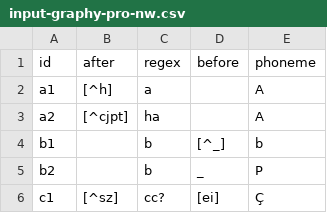
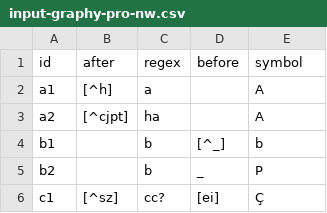
Before and after one commit to rainsfordtm/ogr, a CSV file: src/cfg/input-graphy-pro-nw.csv, drawn as a sheet; only a part is shown.

Commit message:
Updated phoneme config files

```diff
--- a/src/cfg/input-graphy-pro-nw.csv
+++ b/src/cfg/input-graphy-pro-nw.csv
@@ -1,2 +1,2 @@
-id,after,regex,before,phoneme
+id,after,regex,before,symbol
 a1,[^h],a,,A
```
Also changed, not shown: 1 other file.
